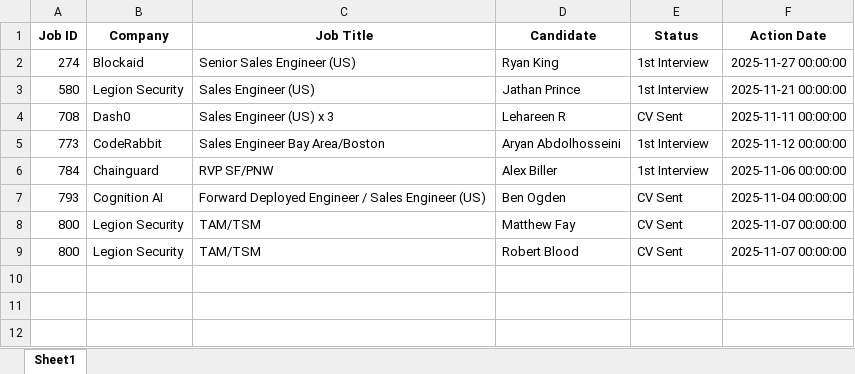
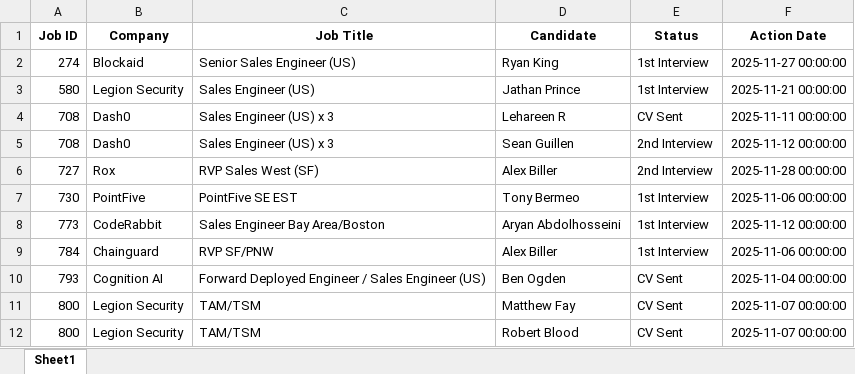
Before and after one commit to tonyfromvietnam/individual-in-play-candidate, an Excel workbook: Consultant_Active_Reports/Active_Candidates_Ada_Sitnik.xlsx, sheet Sheet1, drawn as a sheet; values as stored, in another font and other column widths than the file's, no borders; the diff names each change by its address in the sheet, - before the commit and + after, or states it on an @@ line.

```diff
--- a/Consultant_Active_Reports/Active_Candidates_Ada_Sitnik.xlsx (sheet Sheet1)
+++ b/Consultant_Active_Reports/Active_Candidates_Ada_Sitnik.xlsx (sheet Sheet1)
+row 5: 708 | Dash0 | Sales Engineer (US) x 3 | Sean Guillen | 2nd Interview | 2025-11-12 00:00:00
+row 6: 727 | Rox | RVP Sales West (SF) | Alex Biller | 2nd Interview | 2025-11-28 00:00:00
+row 7: 730 | PointFive | PointFive SE EST | Tony Bermeo | 1st Interview | 2025-11-06 00:00:00
```
Also changed, not shown: Consultant_Active_Reports/Active_Candidates_Brad_Houston.xlsx, Consultant_Active_Reports/Active_Candidates_Joe_Marron.xlsx, 19 other files.
